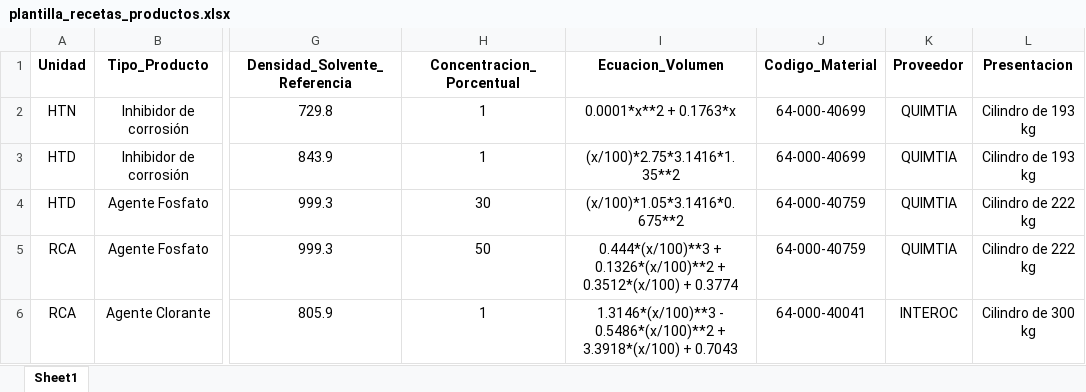
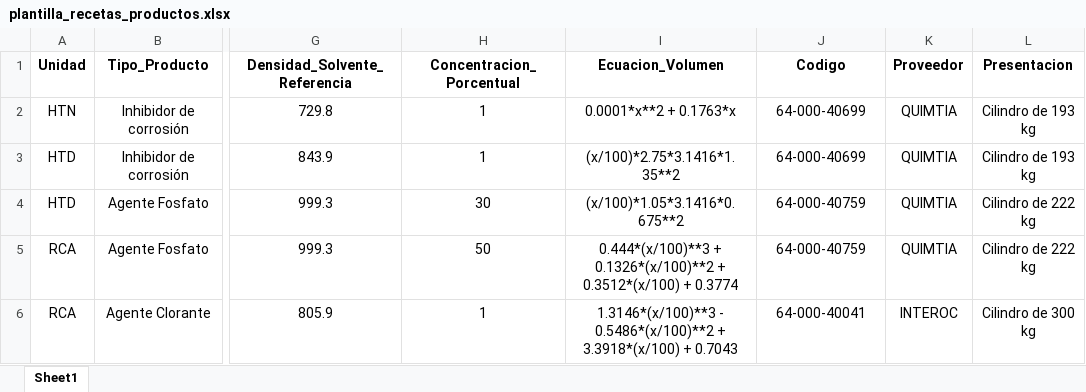
Before and after one commit to DenisSanchez07/Receta, an Excel workbook: plantilla_recetas_productos.xlsx, sheet Sheet1, drawn as a sheet; only a part is shown, gaps mark what is left out; values as stored, in another font and other column widths than the file's, no borders; the diff names each change by its address in the sheet, - before the commit and + after, or states it on an @@ line.

Commit message:
Add files via upload

```diff
--- a/plantilla_recetas_productos.xlsx (sheet Sheet1)
+++ b/plantilla_recetas_productos.xlsx (sheet Sheet1)
-J1: Codigo_Material
+J1: Codigo
```
